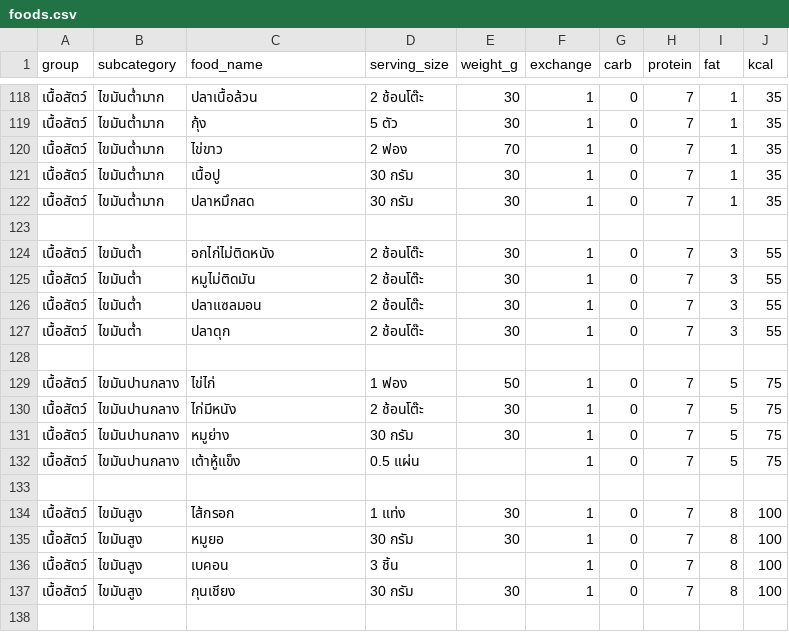
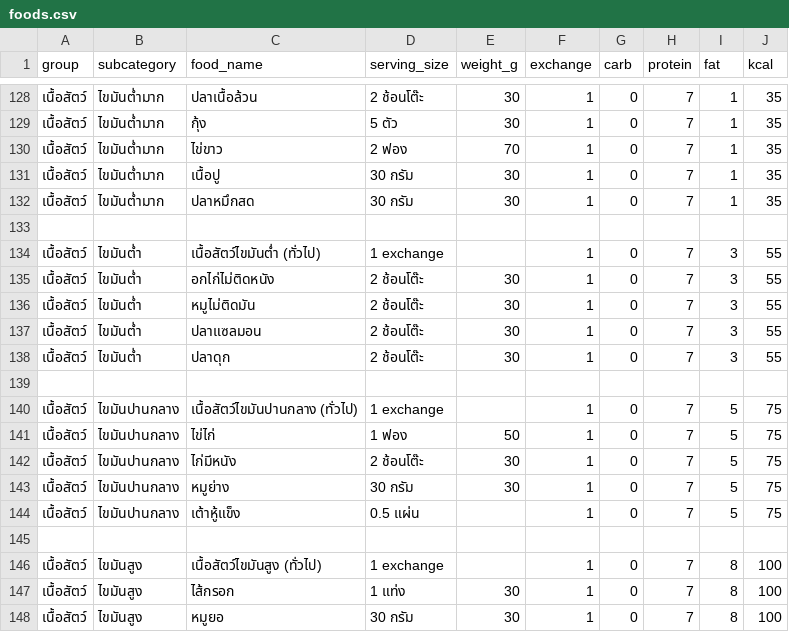
Before and after one commit to junzaka/Junzaka-Food-Exhange-List, a CSV file: foods.csv, drawn as a sheet; only a part is shown, gaps mark what is left out; the shorter side is filled out with more unchanged rows; the diff covers the shown part only; the diff names each change by its address in the sheet, - before the commit and + after, or states it on an @@ line.

```diff
--- a/foods.csv
+++ b/foods.csv
+row 134: เนื้อสัตว์ | ไขมันต่ำ | เนื้อสัตว์ไขมันต่ำ (ทั่วไป) | 1 exchange |  | 1 | 0 | 7 | 3 | 55
+row 140: เนื้อสัตว์ | ไขมันปานกลาง | เนื้อสัตว์ไขมันปานกลาง (ทั่วไป) | 1 exchange |  | 1 | 0 | 7 | 5 | 75
+row 146: เนื้อสัตว์ | ไขมันสูง | เนื้อสัตว์ไขมันสูง (ทั่วไป) | 1 exchange |  | 1 | 0 | 7 | 8 | 100
```
Also changed, not shown: 10 added rows elsewhere in this file.
